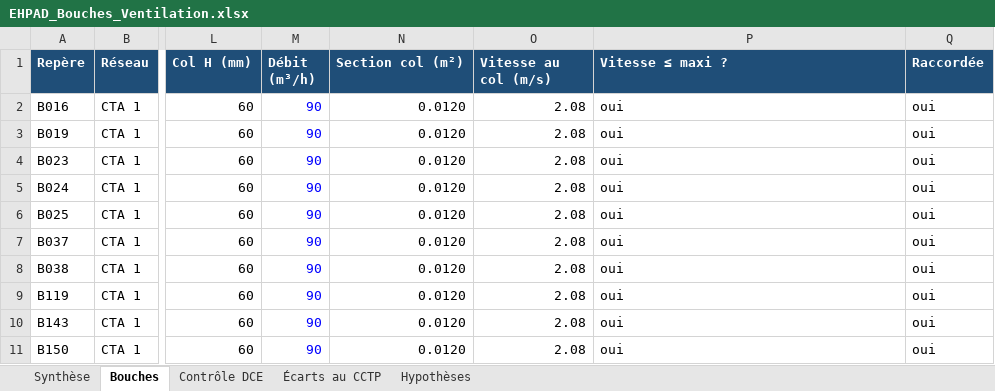
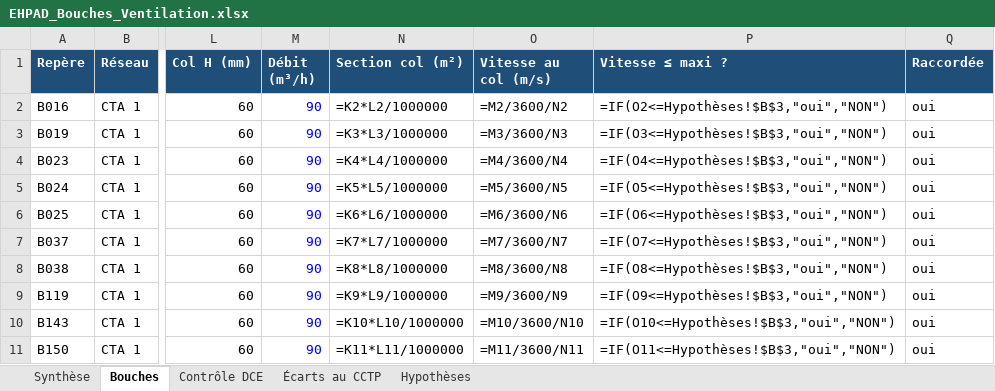
Before and after one commit to allanpereiradesk-prog/ehpad-labassee, an Excel workbook: exports-revit/EHPAD_Bouches_Ventilation.xlsx, sheet Bouches, drawn as a sheet; only a part is shown, gaps mark what is left out; values as stored, in another font and other column widths than the file's, no borders; formulas without a stored value are shown as written; charts and pictures not drawn; the diff covers the shown part only; the diff names each change by its address in the sheet, - before the commit and + after, or states it on an @@ line.

```diff
--- a/exports-revit/EHPAD_Bouches_Ventilation.xlsx (sheet Bouches)
+++ b/exports-revit/EHPAD_Bouches_Ventilation.xlsx (sheet Bouches)
-N2 (Section col (m²)): 0.0120
+N2 (Section col (m²)): =K2*L2/1000000
-O2 (Vitesse au col (m/s)): 2.08
+O2 (Vitesse au col (m/s)): =M2/3600/N2
-P2 (Vitesse ≤ maxi ?): oui
+P2 (Vitesse ≤ maxi ?): =IF(O2<=Hypothèses!$B$3,"oui","NON")
-N3 (Section col (m²)): 0.0120
+N3 (Section col (m²)): =K3*L3/1000000
-O3 (Vitesse au col (m/s)): 2.08
+O3 (Vitesse au col (m/s)): =M3/3600/N3
-P3 (Vitesse ≤ maxi ?): oui
+P3 (Vitesse ≤ maxi ?): =IF(O3<=Hypothèses!$B$3,"oui","NON")
-N4 (Section col (m²)): 0.0120
+N4 (Section col (m²)): =K4*L4/1000000
-O4 (Vitesse au col (m/s)): 2.08
+O4 (Vitesse au col (m/s)): =M4/3600/N4
-P4 (Vitesse ≤ maxi ?): oui
+P4 (Vitesse ≤ maxi ?): =IF(O4<=Hypothèses!$B$3,"oui","NON")
-N5 (Section col (m²)): 0.0120
+N5 (Section col (m²)): =K5*L5/1000000
-O5 (Vitesse au col (m/s)): 2.08
+O5 (Vitesse au col (m/s)): =M5/3600/N5
-P5 (Vitesse ≤ maxi ?): oui
+P5 (Vitesse ≤ maxi ?): =IF(O5<=Hypothèses!$B$3,"oui","NON")
-N6 (Section col (m²)): 0.0120
+N6 (Section col (m²)): =K6*L6/1000000
-O6 (Vitesse au col (m/s)): 2.08
+O6 (Vitesse au col (m/s)): =M6/3600/N6
-P6 (Vitesse ≤ maxi ?): oui
+P6 (Vitesse ≤ maxi ?): =IF(O6<=Hypothèses!$B$3,"oui","NON")
-N7 (Section col (m²)): 0.0120
+N7 (Section col (m²)): =K7*L7/1000000
-O7 (Vitesse au col (m/s)): 2.08
+O7 (Vitesse au col (m/s)): =M7/3600/N7
-P7 (Vitesse ≤ maxi ?): oui
+P7 (Vitesse ≤ maxi ?): =IF(O7<=Hypothèses!$B$3,"oui","NON")
-N8 (Section col (m²)): 0.0120
+N8 (Section col (m²)): =K8*L8/1000000
-O8 (Vitesse au col (m/s)): 2.08
+O8 (Vitesse au col (m/s)): =M8/3600/N8
-P8 (Vitesse ≤ maxi ?): oui
+P8 (Vitesse ≤ maxi ?): =IF(O8<=Hypothèses!$B$3,"oui","NON")
-N9 (Section col (m²)): 0.0120
+N9 (Section col (m²)): =K9*L9/1000000
-O9 (Vitesse au col (m/s)): 2.08
+O9 (Vitesse au col (m/s)): =M9/3600/N9
-P9 (Vitesse ≤ maxi ?): oui
+P9 (Vitesse ≤ maxi ?): =IF(O9<=Hypothèses!$B$3,"oui","NON")
-N10 (Section col (m²)): 0.0120
+N10 (Section col (m²)): =K10*L10/1000000
-O10 (Vitesse au col (m/s)): 2.08
+O10 (Vitesse au col (m/s)): =M10/3600/N10
-P10 (Vitesse ≤ maxi ?): oui
+P10 (Vitesse ≤ maxi ?): =IF(O10<=Hypothèses!$B$3,"oui","NON")
-N11 (Section col (m²)): 0.0120
+N11 (Section col (m²)): =K11*L11/1000000
-O11 (Vitesse au col (m/s)): 2.08
+O11 (Vitesse au col (m/s)): =M11/3600/N11
-P11 (Vitesse ≤ maxi ?): oui
+P11 (Vitesse ≤ maxi ?): =IF(O11<=Hypothèses!$B$3,"oui","NON")
```
Also changed, not shown: 842 edited cells elsewhere in this sheet, sheet Contrôle DCE, sheet Synthèse, charts or pictures, exports-revit/EHPAD_Dimensionnement_Gaines.xlsx, files/bouches/EHPAD_Bouches_Ventilation.xlsx, 14 other files.
